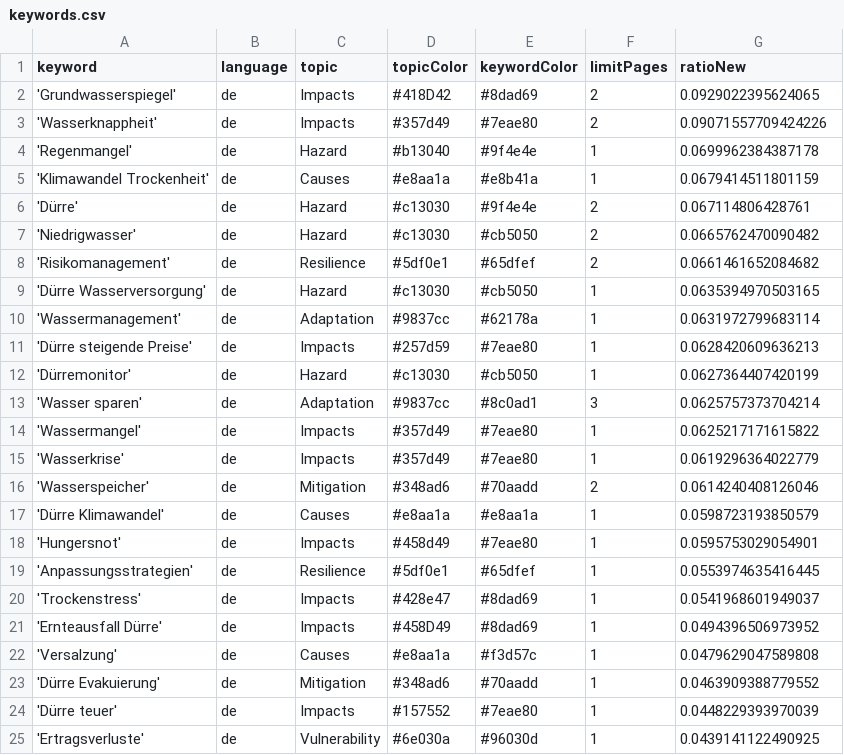
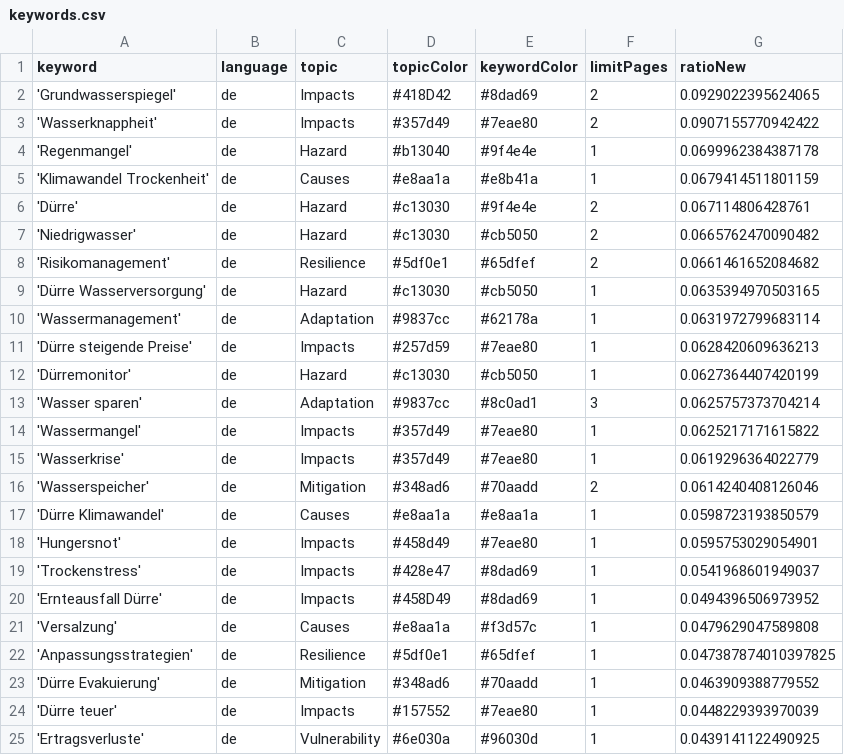
Before and after one commit to sonjanews/DroughtIsComing, a CSV file: keywords.csv, drawn as a sheet; only a part is shown.

Commit message:
Commit from GitHub Actions (harvest:0.0)

```diff
--- a/keywords.csv
+++ b/keywords.csv
@@ -2,3 +2,3 @@ keyword,language,topic,topicColor,keywordColor,limitPages,ratioNew
 'Grundwasserspiegel',de,Impacts,#418D42,#8dad69,2,0.0929022395624065
-'Wasserknappheit',de,Impacts,#357d49,#7eae80,2,0.09071557709424226
+'Wasserknappheit',de,Impacts,#357d49,#7eae80,2,0.0907155770942422
 'Regenmangel',de,Hazard,#b13040,#9f4e4e,1,0.0699962384387178
@@ -18,3 +18,2 @@ keyword,language,topic,topicColor,keywordColor,limitPages,ratioNew
 'Hungersnot',de,Impacts,#458d49,#7eae80,1,0.0595753029054901
-'Anpassungsstrategien',de,Resilience,#5df0e1,#65dfef,1,0.0553974635416445
 'Trockenstress',de,Impacts,#428e47,#8dad69,1,0.0541968601949037
@@ -22,2 +21,3 @@ keyword,language,topic,topicColor,keywordColor,limitPages,ratioNew
 'Versalzung',de,Causes,#e8aa1a,#f3d57c,1,0.0479629047589808
+'Anpassungsstrategien',de,Resilience,#5df0e1,#65dfef,1,0.047387874010397825
 'Dürre Evakuierung',de,Mitigation,#348ad6,#70aadd,1,0.0463909388779552
```
